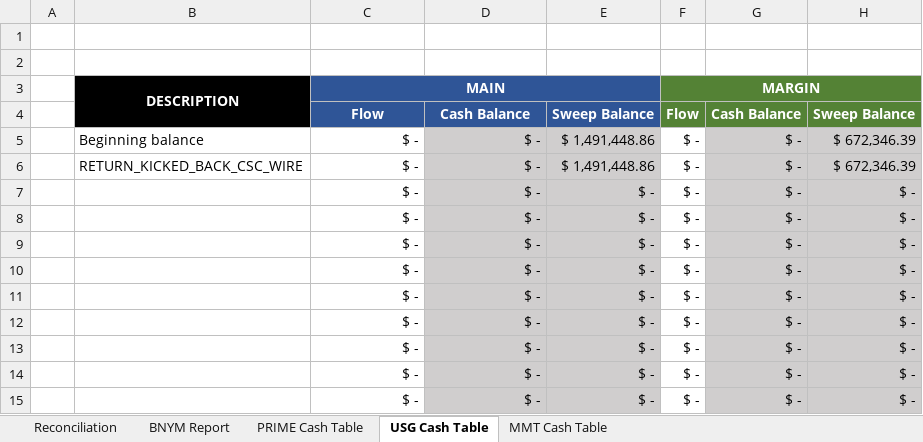
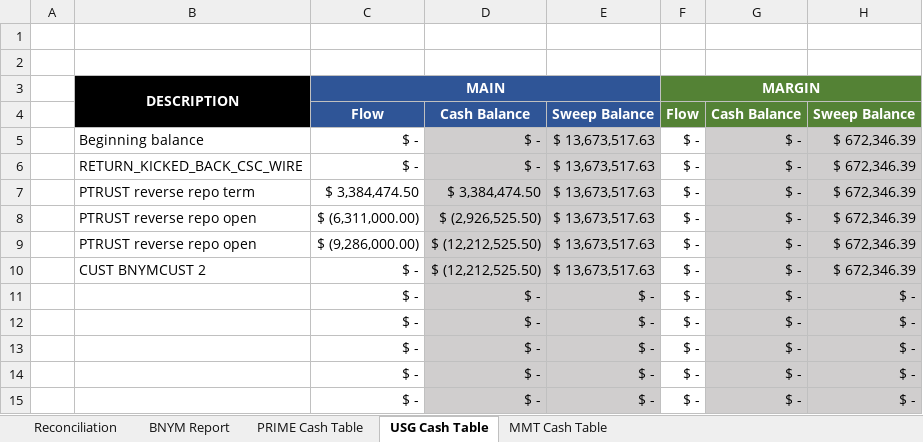
Before and after one commit to Lucid-MA/LucidMA, an Excel workbook: cash_tracker/BNYMCashReconc.xlsx, sheet USG Cash Table, drawn as a sheet; only a part is shown; values as stored, in another font and other column widths than the file's, no borders; removed rows and columns are numbered as before the commit, all else as after; the diff names each change by its address in the sheet, - before the commit and + after, or states it on an @@ line.

Commit message:
Cash tracker project

```diff
--- a/cash_tracker/BNYMCashReconc.xlsx (sheet USG Cash Table)
+++ b/cash_tracker/BNYMCashReconc.xlsx (sheet USG Cash Table)
-E5:E6: $ 1,491,448.86
+E5:E6: $ 13,673,517.63
-row 7:  |  | $ - | $ - | $ - | $ - | $ - | $ -
-row 8:  |  | $ - | $ - | $ - | $ - | $ - | $ -
-row 9:  |  | $ - | $ - | $ - | $ - | $ - | $ -
-row 10:  |  | $ - | $ - | $ - | $ - | $ - | $ -
+row 7:  | PTRUST reverse repo term | $ 3,384,474.50 | $ 3,384,474.50 | $ 13,673,517.63 | $ - | $ - | $ 672,346.39
+row 8:  | PTRUST reverse repo open | $ (6,311,000.00) | $ (2,926,525.50) | $ 13,673,517.63 | $ - | $ - | $ 672,346.39
+row 9:  | PTRUST reverse repo open | $ (9,286,000.00) | $ (12,212,525.50) | $ 13,673,517.63 | $ - | $ - | $ 672,346.39
+row 10:  | CUST BNYMCUST 2 | $ - | $ (12,212,525.50) | $ 13,673,517.63 | $ - | $ - | $ 672,346.39
```
Also changed, not shown: sheet BNYM Report, sheet PRIME Cash Table, sheet Reconciliation, 5 other files.
